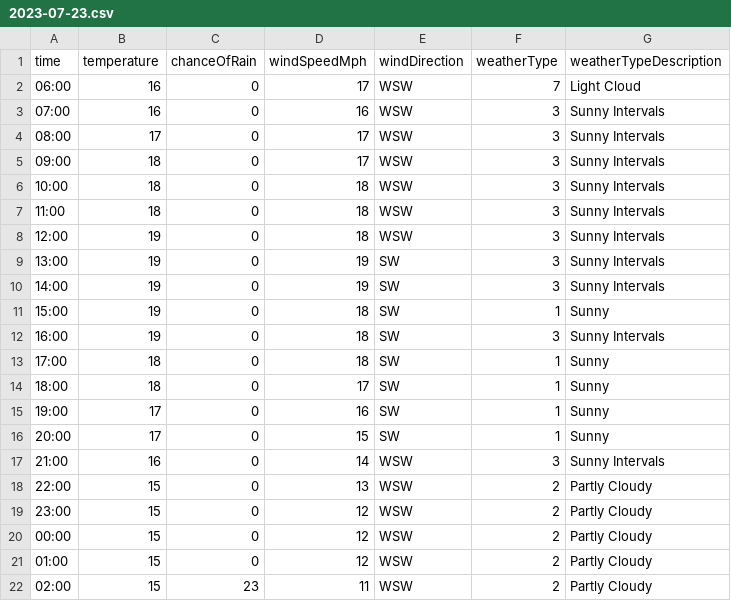
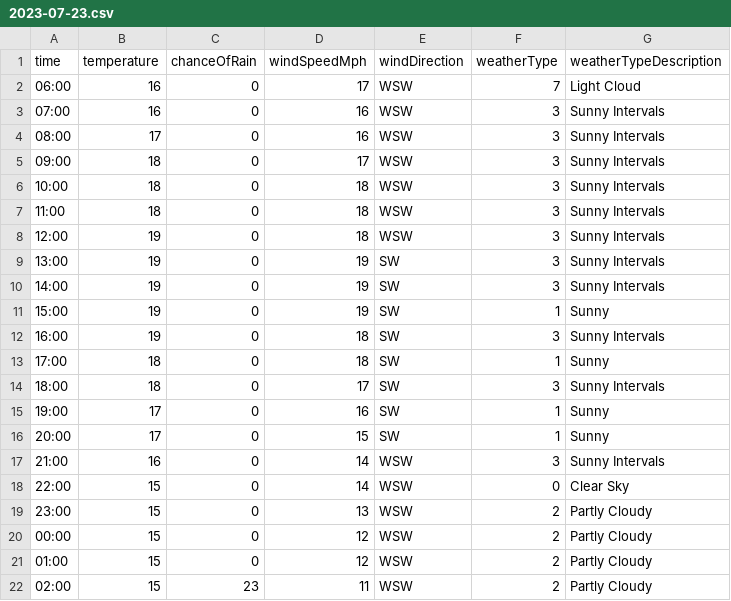
Before and after one commit to djcarter85/studland, a CSV file: _data/weather/2023-07-23.csv, drawn as a sheet; only a part is shown.

Commit message:
2e6e96a9-1cba-4778-9c4a-72b84ee79dc7

```diff
--- a/_data/weather/2023-07-23.csv
+++ b/_data/weather/2023-07-23.csv
@@ -3,3 +3,3 @@ time,temperature,chanceOfRain,windSpeedMph,windDirection,weatherType,weatherType
 07:00,16,0,16,WSW,3,Sunny Intervals
-08:00,17,0,17,WSW,3,Sunny Intervals
+08:00,17,0,16,WSW,3,Sunny Intervals
 09:00,18,0,17,WSW,3,Sunny Intervals
@@ -10,6 +10,6 @@ time,temperature,chanceOfRain,windSpeedMph,windDirection,weatherType,weatherType
 14:00,19,0,19,SW,3,Sunny Intervals
-15:00,19,0,18,SW,1,Sunny
+15:00,19,0,19,SW,1,Sunny
 16:00,19,0,18,SW,3,Sunny Intervals
 17:00,18,0,18,SW,1,Sunny
-18:00,18,0,17,SW,1,Sunny
+18:00,18,0,17,SW,3,Sunny Intervals
 19:00,17,0,16,SW,1,Sunny
@@ -17,4 +17,4 @@ time,temperature,chanceOfRain,windSpeedMph,windDirection,weatherType,weatherType
 21:00,16,0,14,WSW,3,Sunny Intervals
-22:00,15,0,13,WSW,2,Partly Cloudy
-23:00,15,0,12,WSW,2,Partly Cloudy
+22:00,15,0,14,WSW,0,Clear Sky
+23:00,15,0,13,WSW,2,Partly Cloudy
 00:00,15,0,12,WSW,2,Partly Cloudy
```
